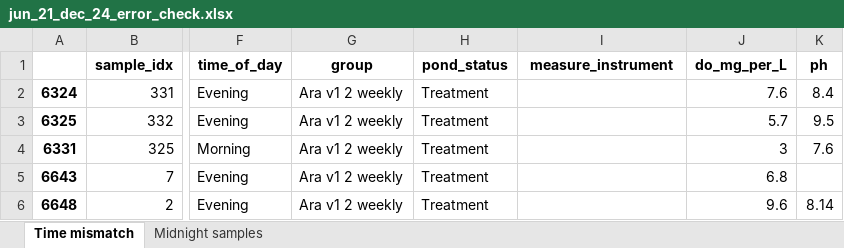
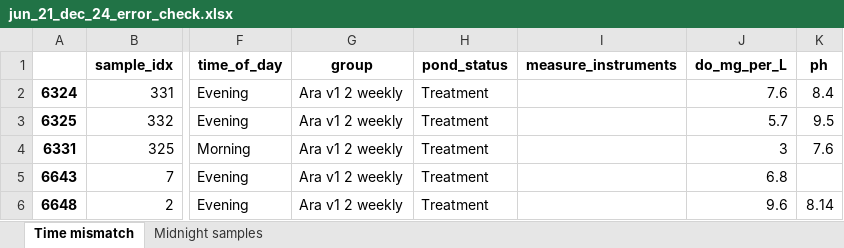
Before and after one commit to fish-welfare-initiative/fwi-predict, an Excel workbook: data/clean/jun_21_dec_24_error_check.xlsx, sheet Time mismatch, drawn as a sheet; only a part is shown, gaps mark what is left out; values as stored, in another font and other column widths than the file's, no borders; the diff names each change by its address in the sheet, - before the commit and + after, or states it on an @@ line.

```diff
--- a/data/clean/jun_21_dec_24_error_check.xlsx (sheet Time mismatch)
+++ b/data/clean/jun_21_dec_24_error_check.xlsx (sheet Time mismatch)
-I1: measure_instrument
+I1: measure_instruments
```
Also changed, not shown: sheet Midnight samples, 8 other files.
